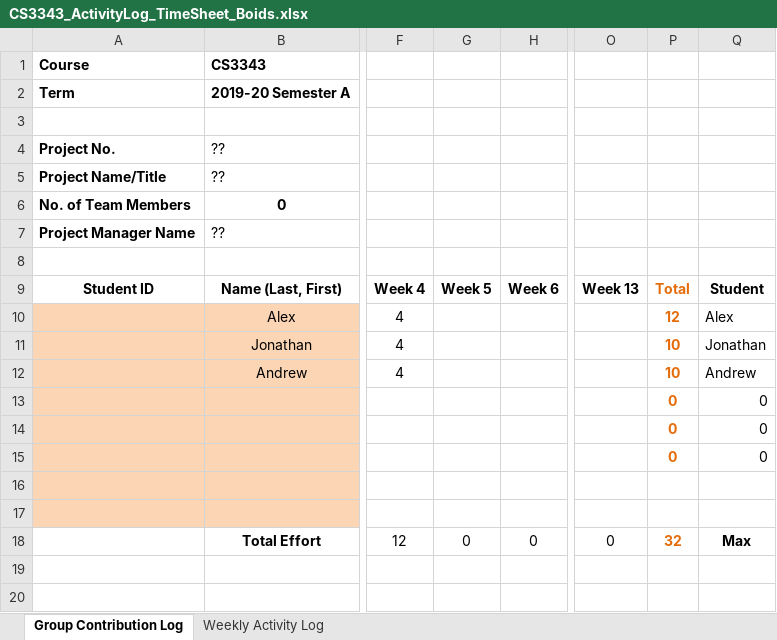
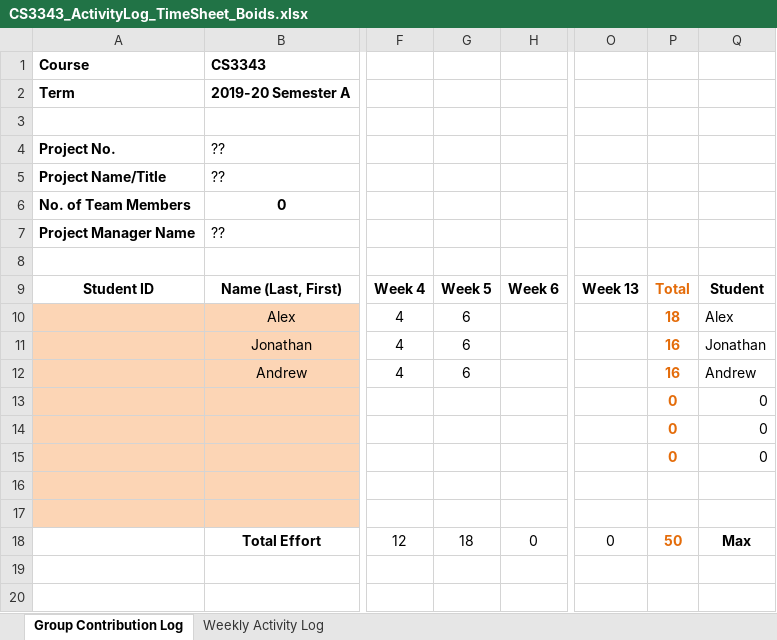
Before and after one commit to AlexanderLuasan/flocking, an Excel workbook: flocking/CS3343_ActivityLog_TimeSheet_Boids.xlsx, sheet Group Contribution Log, drawn as a sheet; only a part is shown, gaps mark what is left out; values as stored, in another font and other column widths than the file's, no borders; the diff names each change by its address in the sheet, - before the commit and + after, or states it on an @@ line.

```diff
--- a/flocking/CS3343_ActivityLog_TimeSheet_Boids.xlsx (sheet Group Contribution Log)
+++ b/flocking/CS3343_ActivityLog_TimeSheet_Boids.xlsx (sheet Group Contribution Log)
-G10:G12: (empty)
+G10:G12: 6
-P10: 12
+P10: 18
-P11:P12: 10
+P11:P12: 16
-G18: 0
+G18: 18
-P18: 32
+P18: 50
```
Also changed, not shown: 4 other files.
